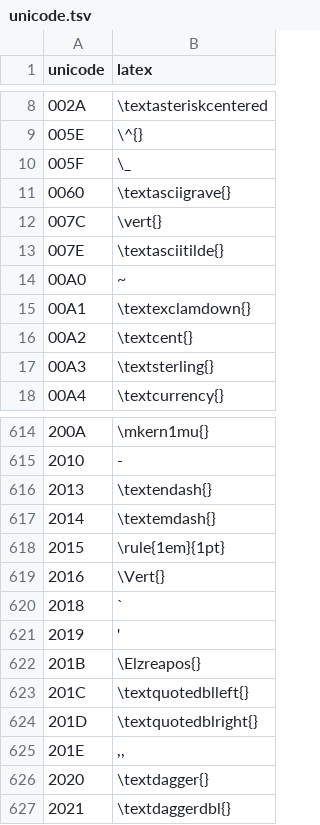
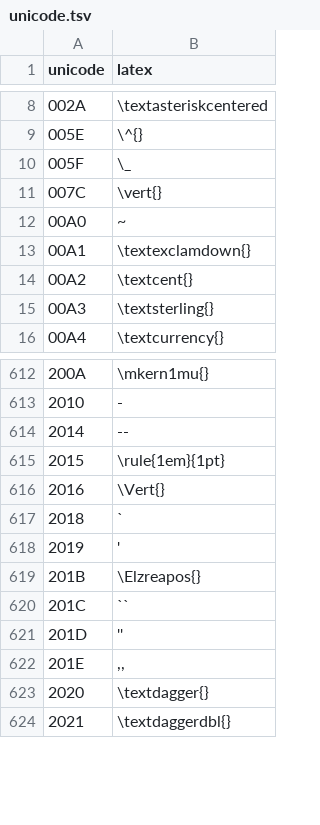
Before and after one commit to FlamingTempura/bibtex-tidy, a TSV file: src/unicode.tsv, drawn as a sheet; only a part is shown, gaps mark what is left out.

```diff
--- a/src/unicode.tsv
+++ b/src/unicode.tsv
@@ -10,5 +10,3 @@ unicode	latex
 005F	\_
-0060	\textasciigrave{}
 007C	\vert{}
-007E	\textasciitilde{}
 00A0	~
@@ -615,4 +613,3 @@ unicode	latex
 2010	-
-2013	\textendash{}
-2014	\textemdash{}
+2014	--
 2015	\rule{1em}{1pt}
@@ -622,4 +619,4 @@ unicode	latex
 201B	\Elzreapos{}
-201C	\textquotedblleft{}
-201D	\textquotedblright{}
+201C	``
+201D	''
 201E	,,
```
Also changed, not shown: 4 other files.
